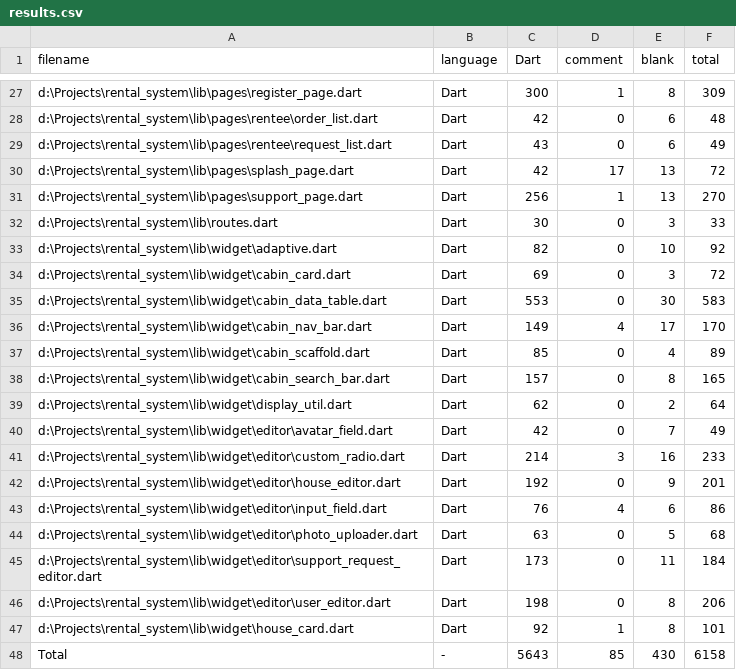
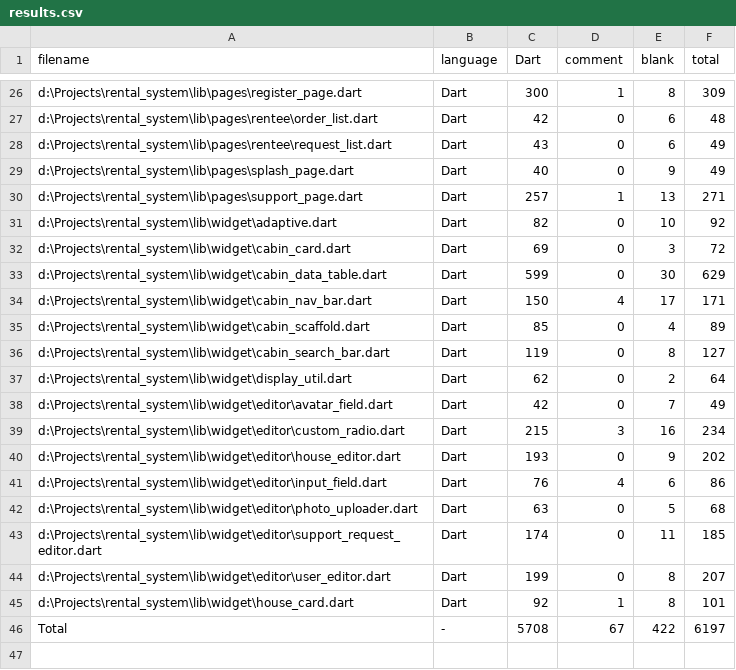
Before and after one commit to Elfari1028/rental_system, a CSV file: .VSCodeCounter/results.csv, drawn as a sheet; only a part is shown, gaps mark what is left out; the diff covers the shown part only.

```diff
--- a/.VSCodeCounter/results.csv
+++ b/.VSCodeCounter/results.csv
@@ -29,20 +28,19 @@
 "d:\Projects\rental_system\lib\pages\rentee\request_list.dart", "Dart", 43, 0, 6, 49
-"d:\Projects\rental_system\lib\pages\splash_page.dart", "Dart", 42, 17, 13, 72
-"d:\Projects\rental_system\lib\pages\support_page.dart", "Dart", 256, 1, 13, 270
-"d:\Projects\rental_system\lib\routes.dart", "Dart", 30, 0, 3, 33
+"d:\Projects\rental_system\lib\pages\splash_page.dart", "Dart", 40, 0, 9, 49
+"d:\Projects\rental_system\lib\pages\support_page.dart", "Dart", 257, 1, 13, 271
 "d:\Projects\rental_system\lib\widget\adaptive.dart", "Dart", 82, 0, 10, 92
 "d:\Projects\rental_system\lib\widget\cabin_card.dart", "Dart", 69, 0, 3, 72
-"d:\Projects\rental_system\lib\widget\cabin_data_table.dart", "Dart", 553, 0, 30, 583
-"d:\Projects\rental_system\lib\widget\cabin_nav_bar.dart", "Dart", 149, 4, 17, 170
+"d:\Projects\rental_system\lib\widget\cabin_data_table.dart", "Dart", 599, 0, 30, 629
+"d:\Projects\rental_system\lib\widget\cabin_nav_bar.dart", "Dart", 150, 4, 17, 171
 "d:\Projects\rental_system\lib\widget\cabin_scaffold.dart", "Dart", 85, 0, 4, 89
-"d:\Projects\rental_system\lib\widget\cabin_search_bar.dart", "Dart", 157, 0, 8, 165
+"d:\Projects\rental_system\lib\widget\cabin_search_bar.dart", "Dart", 119, 0, 8, 127
 "d:\Projects\rental_system\lib\widget\display_util.dart", "Dart", 62, 0, 2, 64
 "d:\Projects\rental_system\lib\widget\editor\avatar_field.dart", "Dart", 42, 0, 7, 49
-"d:\Projects\rental_system\lib\widget\editor\custom_radio.dart", "Dart", 214, 3, 16, 233
-"d:\Projects\rental_system\lib\widget\editor\house_editor.dart", "Dart", 192, 0, 9, 201
+"d:\Projects\rental_system\lib\widget\editor\custom_radio.dart", "Dart", 215, 3, 16, 234
+"d:\Projects\rental_system\lib\widget\editor\house_editor.dart", "Dart", 193, 0, 9, 202
 "d:\Projects\rental_system\lib\widget\editor\input_field.dart", "Dart", 76, 4, 6, 86
 "d:\Projects\rental_system\lib\widget\editor\photo_uploader.dart", "Dart", 63, 0, 5, 68
-"d:\Projects\rental_system\lib\widget\editor\support_request_editor.dart", "Dart", 173, 0, 11, 184
-"d:\Projects\rental_system\lib\widget\editor\user_editor.dart", "Dart", 198, 0, 8, 206
+"d:\Projects\rental_system\lib\widget\editor\support_request_editor.dart", "Dart", 174, 0, 11, 185
+"d:\Projects\rental_system\lib\widget\editor\user_editor.dart", "Dart", 199, 0, 8, 207
 "d:\Projects\rental_system\lib\widget\house_card.dart", "Dart", 92, 1, 8, 101
-"Total", "-", 5643, 85, 430, 6158
+"Total", "-", 5708, 67, 422, 6197
```
Also changed, not shown: 1 removed row and 30 edited cells elsewhere in this file, 21 other files.
